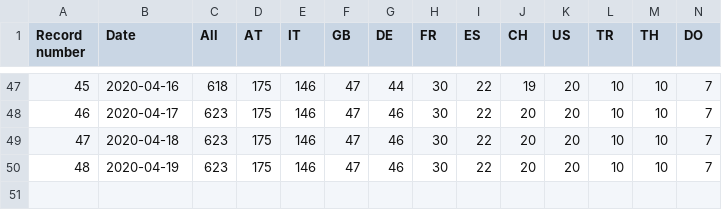
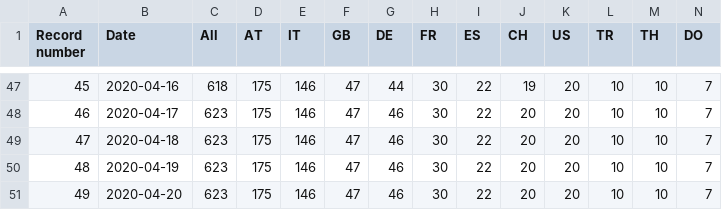
Before and after one commit to kukosek/czech-covid-db, a CSV file: uzis/records_imports_uzis.csv, drawn as a sheet; only a part is shown, gaps mark what is left out; rows hold the shown columns only; the diff names each change by its address in the sheet, - before the commit and + after, or states it on an @@ line.

```diff
--- a/uzis/records_imports_uzis.csv
+++ b/uzis/records_imports_uzis.csv
+row 51: 49 | 2020-04-20 | 623 | 175 | 146 | 47 | 46 | 30 | 22 | 20 | 20 | 10 | 10 | 7
```
Also changed, not shown: uzis/records_confirmed-agegroups_uzis.csv, uzis/records_confirmed_uzis.csv, 4 other files.
